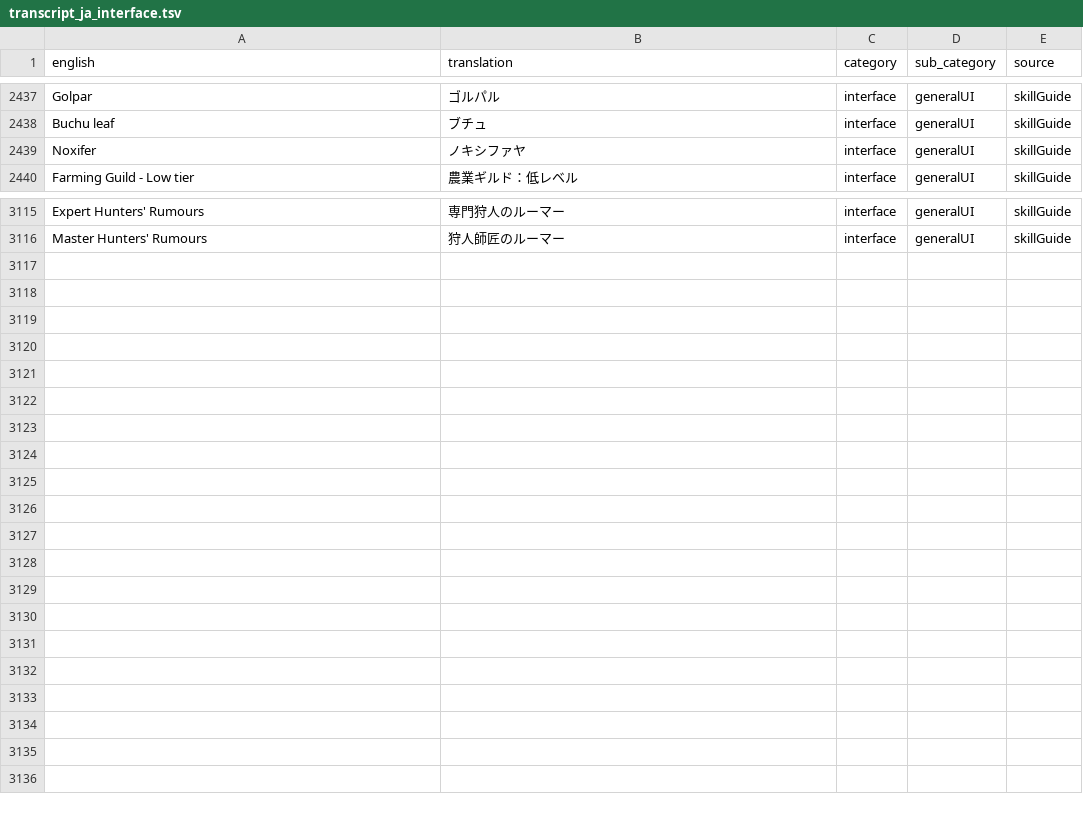
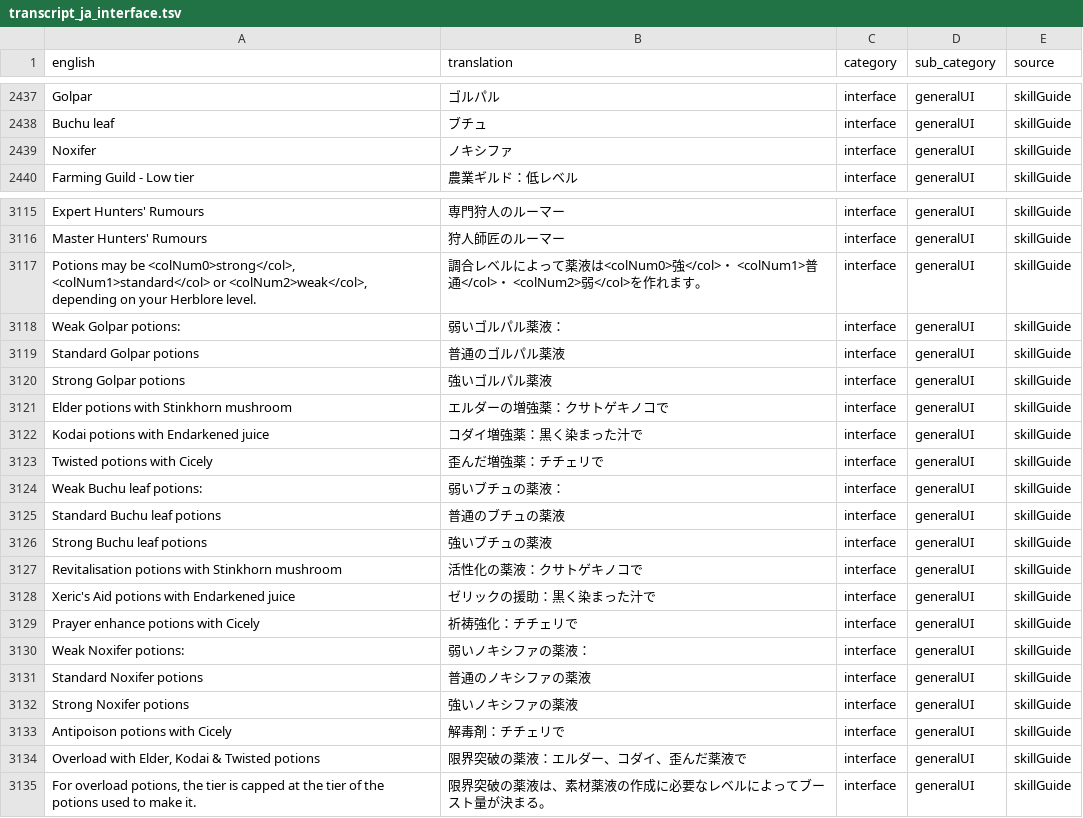
Before and after one commit to YS-jack/Runelingual-Transcripts, a TSV file: draft/ja/transcript_ja_interface.tsv, drawn as a sheet; only a part is shown, gaps mark what is left out.

```diff
--- a/draft/ja/transcript_ja_interface.tsv
+++ b/draft/ja/transcript_ja_interface.tsv
@@ -2438,3 +2438,3 @@ Golpar	ゴルパル	interface	generalUI	skillGuide
 Buchu leaf	ブチュ	interface	generalUI	skillGuide
-Noxifer	ノキシファヤ	interface	generalUI	skillGuide
+Noxifer	ノキシファ	interface	generalUI	skillGuide
 Farming Guild - Low tier	農業ギルド：低レベル	interface	generalUI	skillGuide
@@ -3116 +3116,20 @@ Expert Hunters' Rumours	専門狩人のルーマー	interface	generalUI	skillGui
 Master Hunters' Rumours	狩人師匠のルーマー	interface	generalUI	skillGuide
+Potions may be <colNum0>strong</col>, <colNum1>standard</col> or <colNum2>weak</col>, depending on your Herblore level.	調合レベルによって薬液は<colNum0>強</col>・ <colNum1>普通</col>・ <colNum2>弱</col>を作れます。	interface	generalUI	skillGuide
+Weak Golpar potions:	弱いゴルパル薬液：	interface	generalUI	skillGuide
+Standard Golpar potions	普通のゴルパル薬液	interface	generalUI	skillGuide
+Strong Golpar potions	強いゴルパル薬液	interface	generalUI	skillGuide
+Elder potions  with Stinkhorn mushroom	エルダーの増強薬：クサトゲキノコで	interface	generalUI	skillGuide
+Kodai potions  with Endarkened juice	コダイ増強薬：黒く染まった汁で	interface	generalUI	skillGuide
+Twisted potions  with Cicely	歪んだ増強薬：チチェリで	interface	generalUI	skillGuide
+Weak Buchu leaf potions:	弱いブチュの薬液：	interface	generalUI	skillGuide
+Standard Buchu leaf potions	普通のブチュの薬液	interface	generalUI	skillGuide
+Strong Buchu leaf potions	強いブチュの薬液	interface	generalUI	skillGuide
+Revitalisation potions  with Stinkhorn mushroom	活性化の薬液：クサトゲキノコで	interface	generalUI	skillGuide
+Xeric's Aid potions  with Endarkened juice	ゼリックの援助：黒く染まった汁で	interface	generalUI	skillGuide
+Prayer enhance potions  with Cicely	祈祷強化：チチェリで	interface	generalUI	skillGuide
+Weak Noxifer potions:	弱いノキシファの薬液：	interface	generalUI	skillGuide
+Standard Noxifer potions	普通のノキシファの薬液	interface	generalUI	skillGuide
+Strong Noxifer potions	強いノキシファの薬液	interface	generalUI	skillGuide
+Antipoison potions  with Cicely	解毒剤：チチェリで	interface	generalUI	skillGuide
+Overload  with Elder, Kodai & Twisted potions	限界突破の薬液：エルダー、コダイ、歪んだ薬液で	interface	generalUI	skillGuide
+For overload potions, the tier is capped at the tier of the potions used to make it.	限界突破の薬液は、素材薬液の作成に必要なレベルによってブースト量が決まる。	interface	generalUI	skillGuide
```
Also changed, not shown: draft/ja/transcript_ja_actions.tsv, draft/ja/transcript_ja_name_item.tsv, 2 other files.
